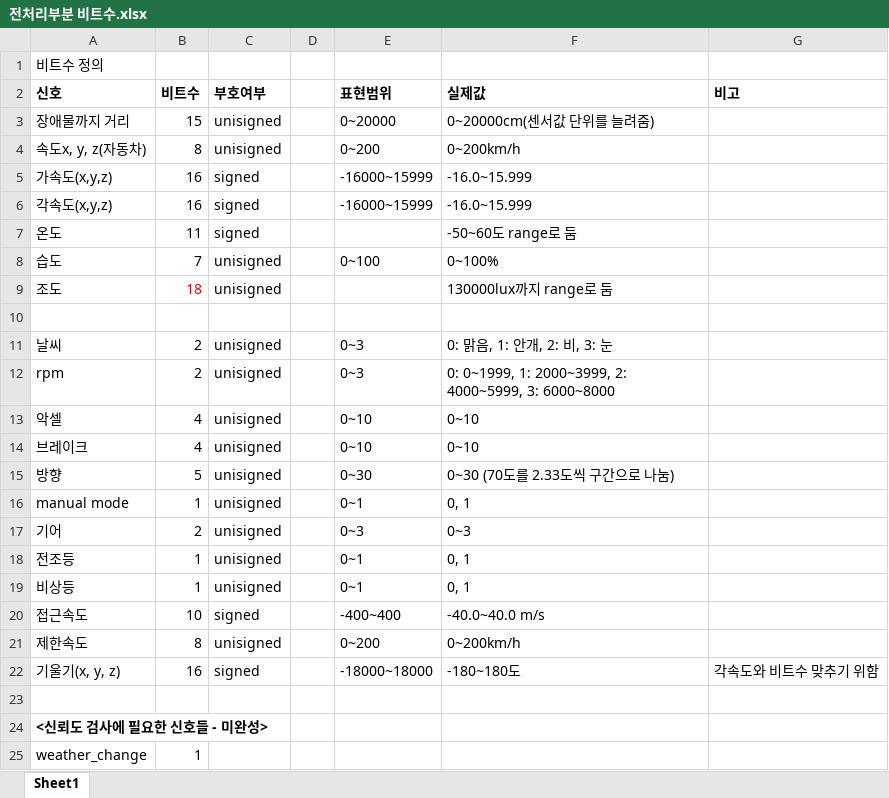
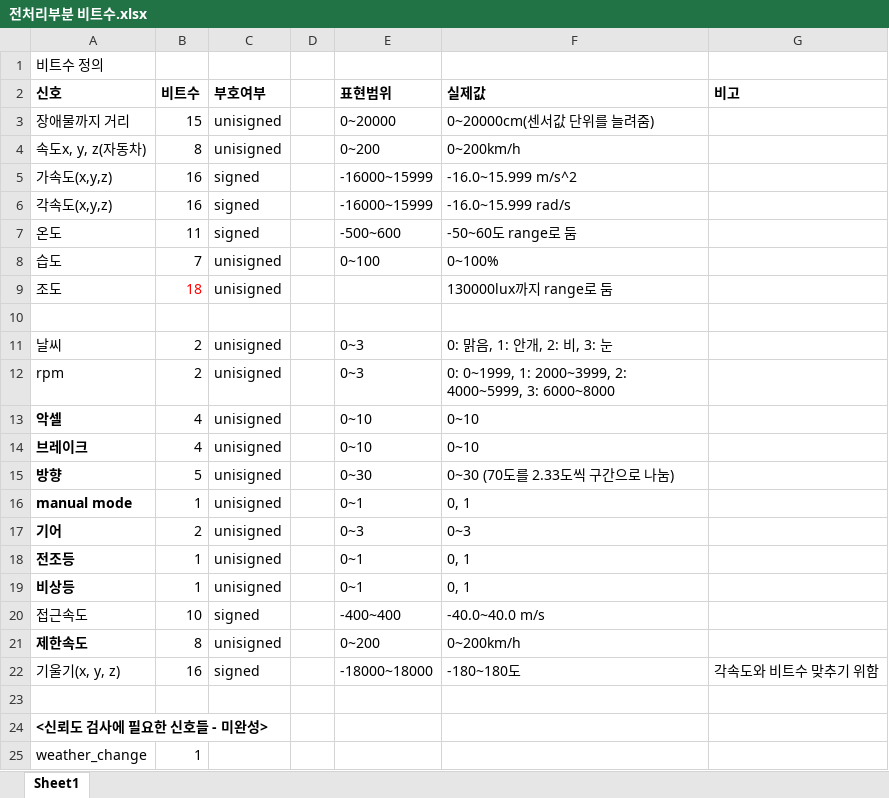
Before and after one commit to gyuthebest/FPGA-Autonomous-Vehicle-Project, an Excel workbook: docs/전처리부분 비트수.xlsx, sheet Sheet1, drawn as a sheet; only a part is shown; values as stored, in another font and other column widths than the file's, no borders; the diff covers the shown part only; the diff names each change by its address in the sheet, - before the commit and + after, or states it on an @@ line.

Commit message:
Update bit spec sheet with unit annotations

```diff
--- a/docs/전처리부분 비트수.xlsx (sheet Sheet1)
+++ b/docs/전처리부분 비트수.xlsx (sheet Sheet1)
-F5 (실제값): -16.0~15.999
+F5 (실제값): -16.0~15.999 m/s^2
-F6 (실제값): -16.0~15.999
+F6 (실제값): -16.0~15.999 rad/s
-E7 (표현범위): (empty)
+E7 (표현범위): -500~600
-A13:A19 bold: off
+A13:A19 bold: on
-A21 bold: off
+A21 bold: on
```
Also changed, not shown: 17 added rows, 2 removed rows, 3 edited cells and cell formats elsewhere in this sheet.
